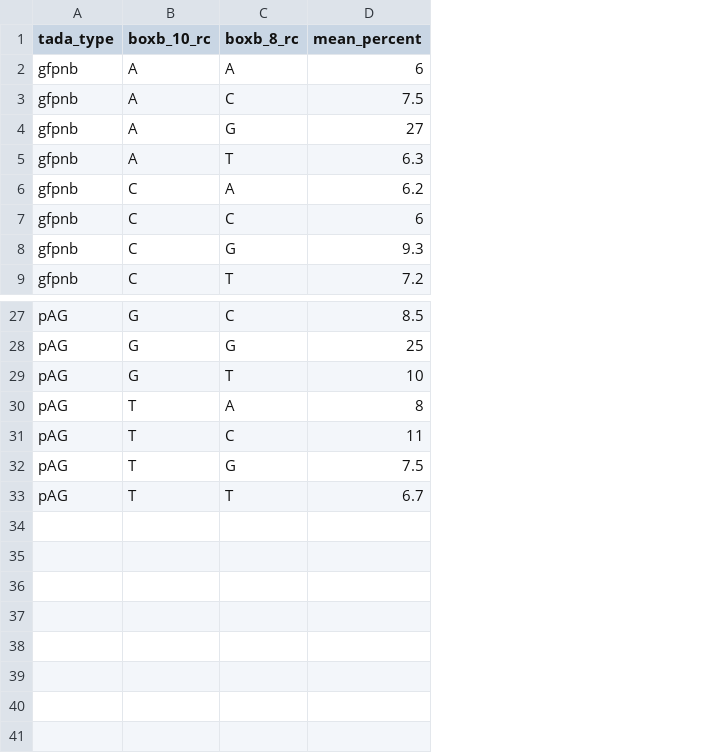
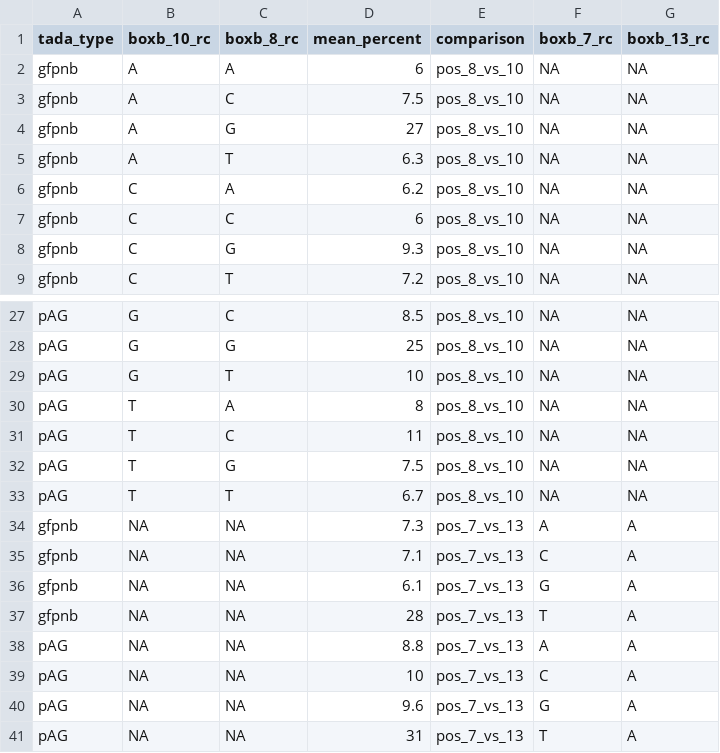
Before and after one commit to rasilab/bakker_2025, a CSV file: analysis/boxb_in_vitro_sequencing/tables/fig4e_plot_data.csv, drawn as a sheet; only a part is shown, gaps mark what is left out; the diff names each change by its address in the sheet, - before the commit and + after, or states it on an @@ line.

Commit message:
Update Figure 4E to include both position 8v10 and 7v13 comparisons
- Added upper panel: Position 8 vs Position 10 heatmaps for TadA-GFPNb and pAG-TadA
- Added lower panel: Position 7 vs Position 13 heatmaps (GNRA variants only)
- Structure now matches Figure 3C-3F with both position comparisons
- Combined panels with shared legend, similar to original Figure 3 layout
- Updated plot data CSV to include both comparison types
- Increased figure height to accommodate both panels (2.5" vs 1.6")

```diff
--- a/analysis/boxb_in_vitro_sequencing/tables/fig4e_plot_data.csv
+++ b/analysis/boxb_in_vitro_sequencing/tables/fig4e_plot_data.csv
+column E (comparison), rows 2-9: all pos_8_vs_10; rows 27-33: all pos_8_vs_10
+column F (boxb_7_rc), rows 2-9: all NA; rows 27-33: all NA
+column G (boxb_13_rc), rows 2-9: all NA; rows 27-33: all NA
+row 34: gfpnb | NA | NA | 7.3 | pos_7_vs_13 | A | A
+row 35: gfpnb | NA | NA | 7.1 | pos_7_vs_13 | C | A
+row 36: gfpnb | NA | NA | 6.1 | pos_7_vs_13 | G | A
+row 37: gfpnb | NA | NA | 28 | pos_7_vs_13 | T | A
+row 38: pAG | NA | NA | 8.8 | pos_7_vs_13 | A | A
+row 39: pAG | NA | NA | 10 | pos_7_vs_13 | C | A
+row 40: pAG | NA | NA | 9.6 | pos_7_vs_13 | G | A
+row 41: pAG | NA | NA | 31 | pos_7_vs_13 | T | A
```
Also changed, not shown: 2 other files.
